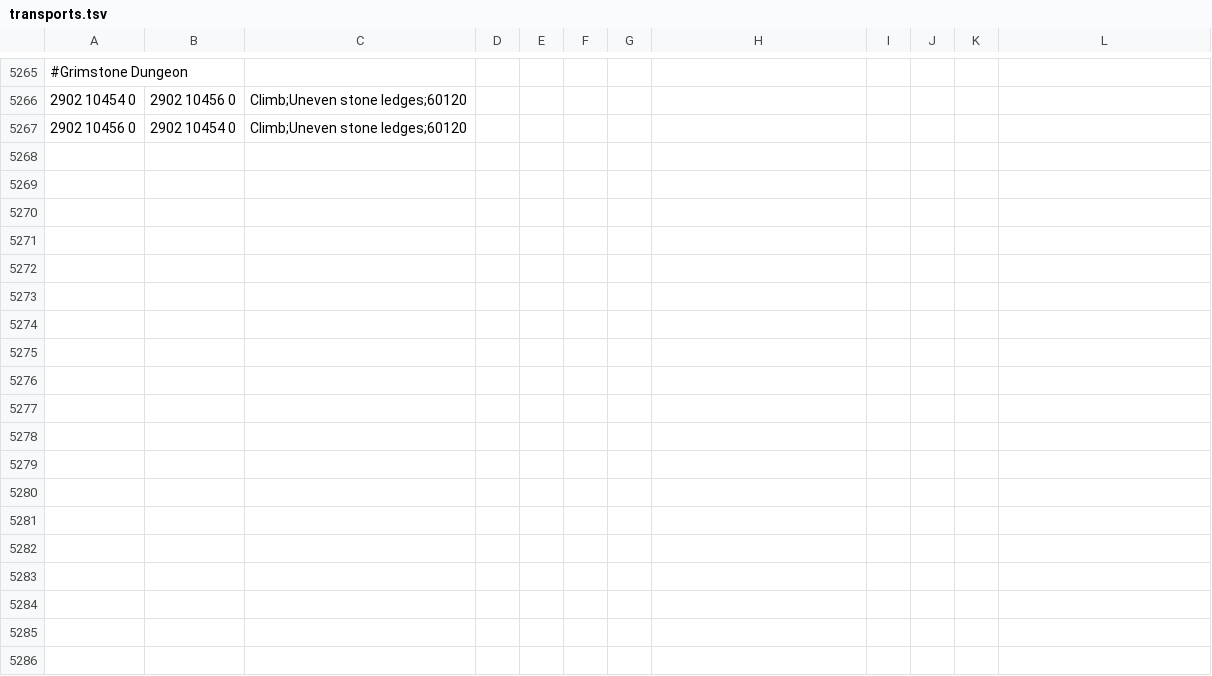
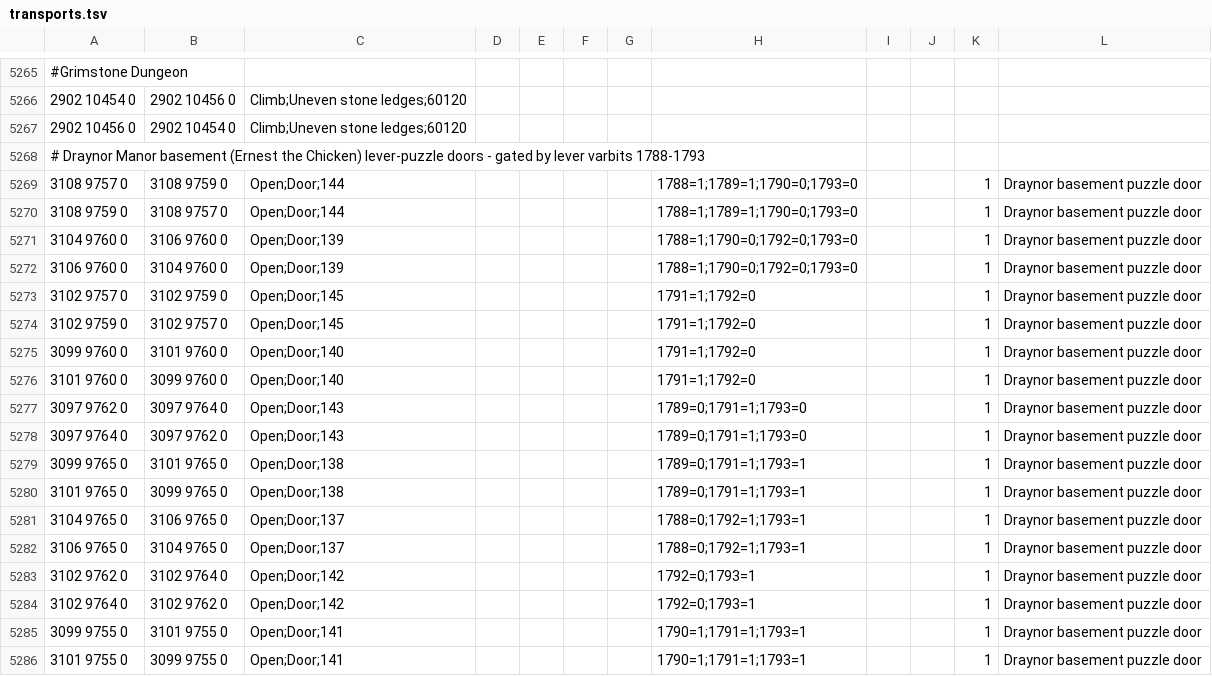
Before and after one commit to cupidthecat/cupidbot, a TSV file: runelite-client/src/main/resources/net/runelite/client/plugins/cupidbot/shortestpath/transports.tsv, drawn as a sheet; only a part is shown, gaps mark what is left out.

Commit message:
fix: port Microbot walker and reflection fixes
Port selected Microbot development fixes into CupidBot.

Source commits: f0a2f52b1e, a23c705583, 3f068f795b, ecfcb66ab5, b0a460701f, 13bed1cafb, 5411a43da8, cb232bbc2d, a5aa6ebc99, 9947830a30.

Includes shortest-path dangerous NPC avoidance, Draynor basement puzzle support, walker door filtering, ground-item Take fallback, and the Perilous Moon fishing spot fix.

```diff
--- a/runelite-client/src/main/resources/net/runelite/client/plugins/cupidbot/shortestpath/transports.tsv
+++ b/runelite-client/src/main/resources/net/runelite/client/plugins/cupidbot/shortestpath/transports.tsv
@@ -5267 +5267,20 @@
 2902 10456 0	2902 10454 0	Climb;Uneven stone ledges;60120
+# Draynor Manor basement (Ernest the Chicken) lever-puzzle doors - gated by lever varbits 1788-1793
+3108 9757 0	3108 9759 0	Open;Door;144					1788=1;1789=1;1790=0;1793=0			1	Draynor basement puzzle door
+3108 9759 0	3108 9757 0	Open;Door;144					1788=1;1789=1;1790=0;1793=0			1	Draynor basement puzzle door
+3104 9760 0	3106 9760 0	Open;Door;139					1788=1;1790=0;1792=0;1793=0			1	Draynor basement puzzle door
+3106 9760 0	3104 9760 0	Open;Door;139					1788=1;1790=0;1792=0;1793=0			1	Draynor basement puzzle door
+3102 9757 0	3102 9759 0	Open;Door;145					1791=1;1792=0			1	Draynor basement puzzle door
+3102 9759 0	3102 9757 0	Open;Door;145					1791=1;1792=0			1	Draynor basement puzzle door
+3099 9760 0	3101 9760 0	Open;Door;140					1791=1;1792=0			1	Draynor basement puzzle door
+3101 9760 0	3099 9760 0	Open;Door;140					1791=1;1792=0			1	Draynor basement puzzle door
+3097 9762 0	3097 9764 0	Open;Door;143					1789=0;1791=1;1793=0			1	Draynor basement puzzle door
+3097 9764 0	3097 9762 0	Open;Door;143					1789=0;1791=1;1793=0			1	Draynor basement puzzle door
+3099 9765 0	3101 9765 0	Open;Door;138					1789=0;1791=1;1793=1			1	Draynor basement puzzle door
+3101 9765 0	3099 9765 0	Open;Door;138					1789=0;1791=1;1793=1			1	Draynor basement puzzle door
+3104 9765 0	3106 9765 0	Open;Door;137					1788=0;1792=1;1793=1			1	Draynor basement puzzle door
+3106 9765 0	3104 9765 0	Open;Door;137					1788=0;1792=1;1793=1			1	Draynor basement puzzle door
+3102 9762 0	3102 9764 0	Open;Door;142					1792=0;1793=1			1	Draynor basement puzzle door
+3102 9764 0	3102 9762 0	Open;Door;142					1792=0;1793=1			1	Draynor basement puzzle door
+3099 9755 0	3101 9755 0	Open;Door;141					1790=1;1791=1;1793=1			1	Draynor basement puzzle door
+3101 9755 0	3099 9755 0	Open;Door;141					1790=1;1791=1;1793=1			1	Draynor basement puzzle door
```
Also changed, not shown: 14 other files.
